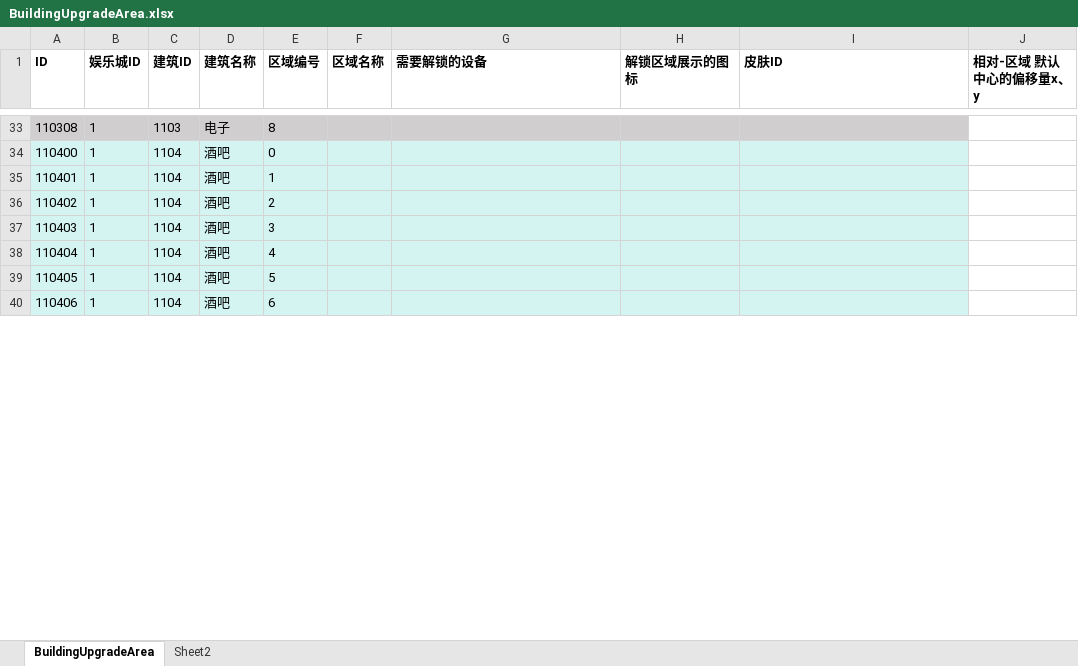
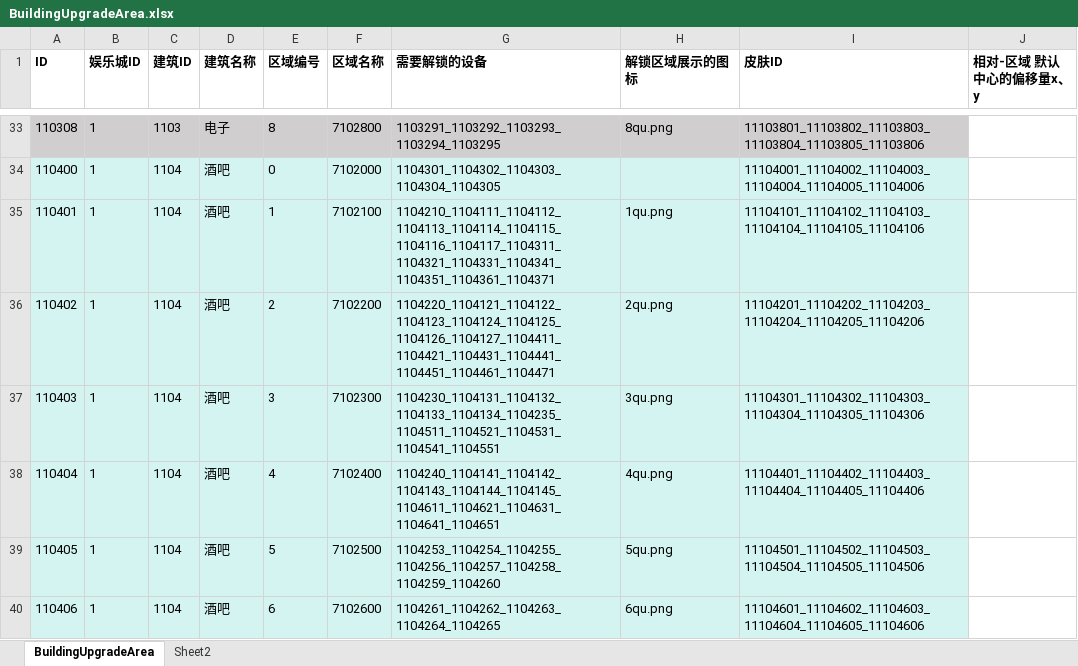
Before and after one commit to yanhailong/jjg2026, an Excel workbook: hall/resources/sample/BuildingUpgradeArea.xlsx, sheet BuildingUpgradeArea, drawn as a sheet; only a part is shown, gaps mark what is left out; values as stored, in another font and other column widths than the file's, no borders; the diff covers the shown part only; the diff names each change by its address in the sheet, - before the commit and + after, or states it on an @@ line.

```diff
--- a/hall/resources/sample/BuildingUpgradeArea.xlsx (sheet BuildingUpgradeArea)
+++ b/hall/resources/sample/BuildingUpgradeArea.xlsx (sheet BuildingUpgradeArea)
-F33 (区域名称): (empty)
+F33 (区域名称): 7102800
-G33 (需要解锁的设备): (empty)
+G33 (需要解锁的设备): 1103291_1103292_1103293_1103294_1103295
-H33 (解锁区域展示的图标): (empty)
+H33 (解锁区域展示的图标): 8qu.png
-I33 (皮肤ID): (empty)
+I33 (皮肤ID): 11103801_11103802_11103803_11103804_11103805_11103806
-F34 (区域名称): (empty)
+F34 (区域名称): 7102000
-G34 (需要解锁的设备): (empty)
+G34 (需要解锁的设备): 1104301_1104302_1104303_1104304_1104305
-I34 (皮肤ID): (empty)
+I34 (皮肤ID): 11104001_11104002_11104003_11104004_11104005_11104006
-F35 (区域名称): (empty)
+F35 (区域名称): 7102100
-G35 (需要解锁的设备): (empty)
+G35 (需要解锁的设备): 1104210_1104111_1104112_1104113_1104114_1104115_1104116_1104117_1104311_1104321_1104331_1104341_1104351_1104361_1104371
-H35 (解锁区域展示的图标): (empty)
+H35 (解锁区域展示的图标): 1qu.png
-I35 (皮肤ID): (empty)
+I35 (皮肤ID): 11104101_11104102_11104103_11104104_11104105_11104106
-F36 (区域名称): (empty)
+F36 (区域名称): 7102200
-G36 (需要解锁的设备): (empty)
+G36 (需要解锁的设备): 1104220_1104121_1104122_1104123_1104124_1104125_1104126_1104127_1104411_1104421_1104431_1104441_1104451_1104461_1104471
-H36 (解锁区域展示的图标): (empty)
+H36 (解锁区域展示的图标): 2qu.png
-I36 (皮肤ID): (empty)
+I36 (皮肤ID): 11104201_11104202_11104203_11104204_11104205_11104206
-F37 (区域名称): (empty)
+F37 (区域名称): 7102300
-G37 (需要解锁的设备): (empty)
+G37 (需要解锁的设备): 1104230_1104131_1104132_1104133_1104134_1104235_1104511_1104521_1104531_1104541_1104551
-H37 (解锁区域展示的图标): (empty)
+H37 (解锁区域展示的图标): 3qu.png
-I37 (皮肤ID): (empty)
+I37 (皮肤ID): 11104301_11104302_11104303_11104304_11104305_11104306
-F38 (区域名称): (empty)
+F38 (区域名称): 7102400
-G38 (需要解锁的设备): (empty)
+G38 (需要解锁的设备): 1104240_1104141_1104142_1104143_1104144_1104145_1104611_1104621_1104631_1104641_1104651
-H38 (解锁区域展示的图标): (empty)
+H38 (解锁区域展示的图标): 4qu.png
-I38 (皮肤ID): (empty)
+I38 (皮肤ID): 11104401_11104402_11104403_11104404_11104405_11104406
-F39 (区域名称): (empty)
+F39 (区域名称): 7102500
-G39 (需要解锁的设备): (empty)
+G39 (需要解锁的设备): 1104253_1104254_1104255_1104256_1104257_1104258_1104259_1104260
-H39 (解锁区域展示的图标): (empty)
+H39 (解锁区域展示的图标): 5qu.png
-I39 (皮肤ID): (empty)
+I39 (皮肤ID): 11104501_11104502_11104503_11104504_11104505_11104506
-F40 (区域名称): (empty)
+F40 (区域名称): 7102600
-G40 (需要解锁的设备): (empty)
+G40 (需要解锁的设备): 1104261_1104262_1104263_1104264_1104265
-H40 (解锁区域展示的图标): (empty)
+H40 (解锁区域展示的图标): 6qu.png
-I40 (皮肤ID): (empty)
+I40 (皮肤ID): 11104601_11104602_11104603_11104604_11104605_11104606
```
Also changed, not shown: 39 edited cells elsewhere in this sheet, hall/resources/sample/BuildingSkin.xlsx, hall/resources/sample/BuildingUpgradeTable.xlsx, 11 other files.
